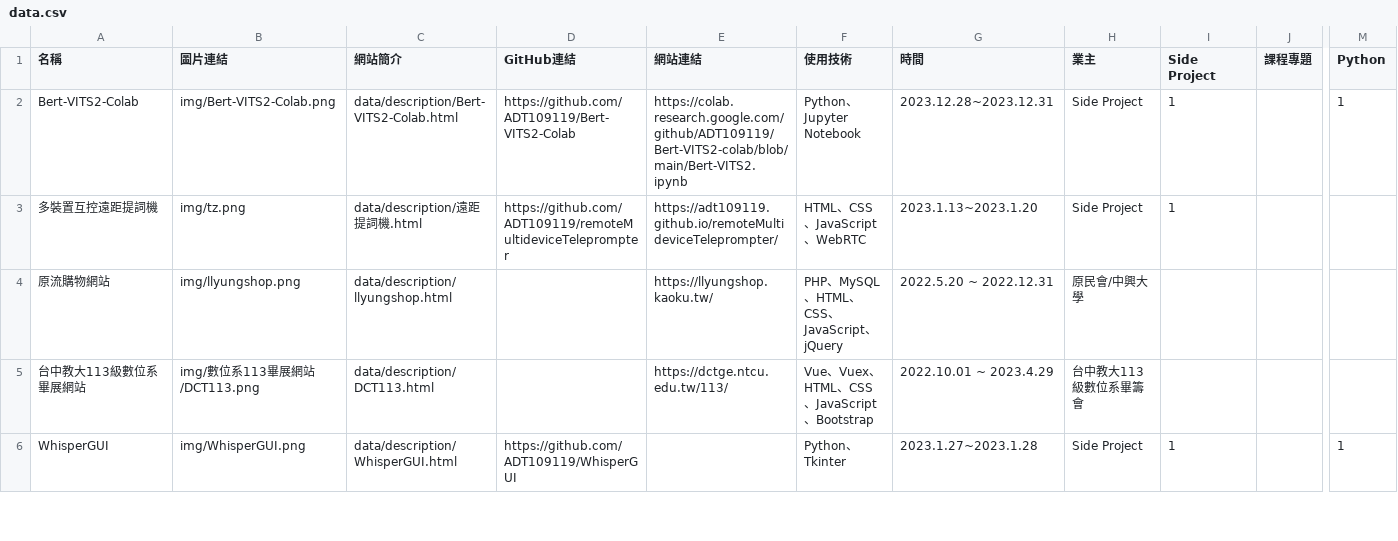
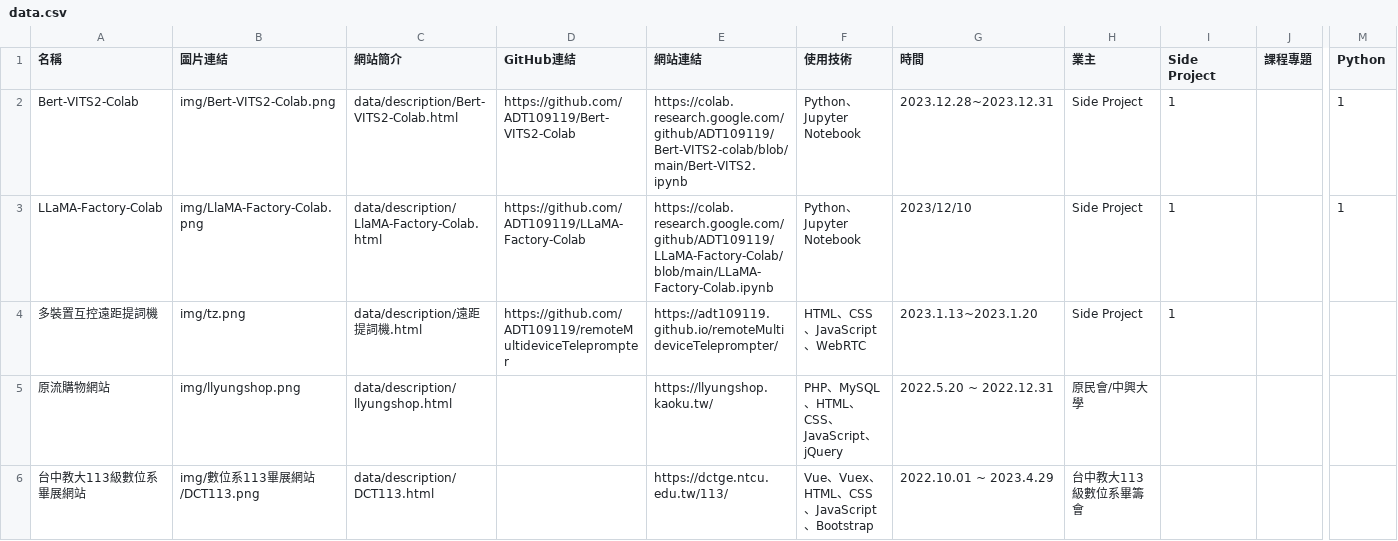
Before and after one commit to ADT109119/adt109119.github.io, a CSV file: data/data.csv, drawn as a sheet; only a part is shown, gaps mark what is left out; the shorter side is filled out with more unchanged rows; rows hold the shown columns only; the diff names each change by its address in the sheet, - before the commit and + after, or states it on an @@ line.

Commit message:
update project

```diff
--- a/data/data.csv
+++ b/data/data.csv
+row 3: LLaMA-Factory-Colab | img/LlaMA-Factory-Colab.png | data/description/LlaMA-Factory-Colab.html | https://github.com/ADT109119/LLaMA-Factory-Colab | https://colab.research.google.com/github/ADT109119/LLaMA-Factory-Colab/blob/main/LLaMA-Factory-Colab.ipynb | Python、Jupyter Notebook | 2023/12/10 | Side Project | 1 |  | 1
```
Also changed, not shown: 2 other files.
